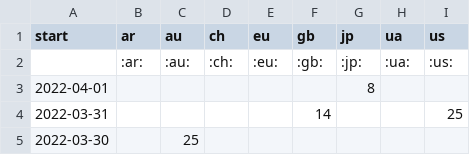
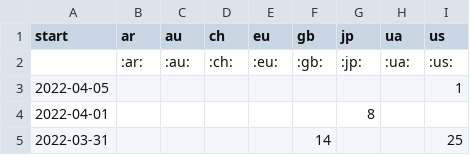
Before and after one commit to correctiv/ru-sanctions-dashboard, a CSV file: src/data/recent_origin_aggregation_table.csv, drawn as a sheet; only a part is shown; the shorter side is filled out with more unchanged rows; the diff names each change by its address in the sheet, - before the commit and + after, or states it on an @@ line.

Commit message:
:robot: automatic data build

```diff
--- a/src/data/recent_origin_aggregation_table.csv
+++ b/src/data/recent_origin_aggregation_table.csv
+row 3: 2022-04-05 |  |  |  |  |  |  |  | 1
```
Also changed, not shown: src/data/recent_schema_aggregation_de.csv, src/data/recent_schema_aggregation_en.csv, 3 other files.
